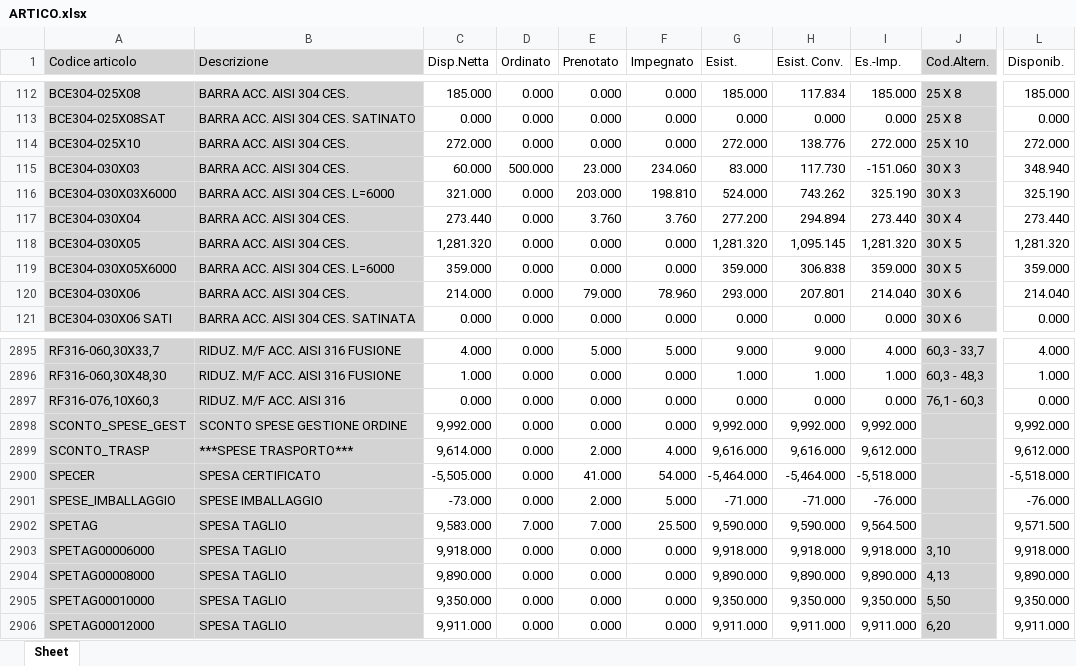
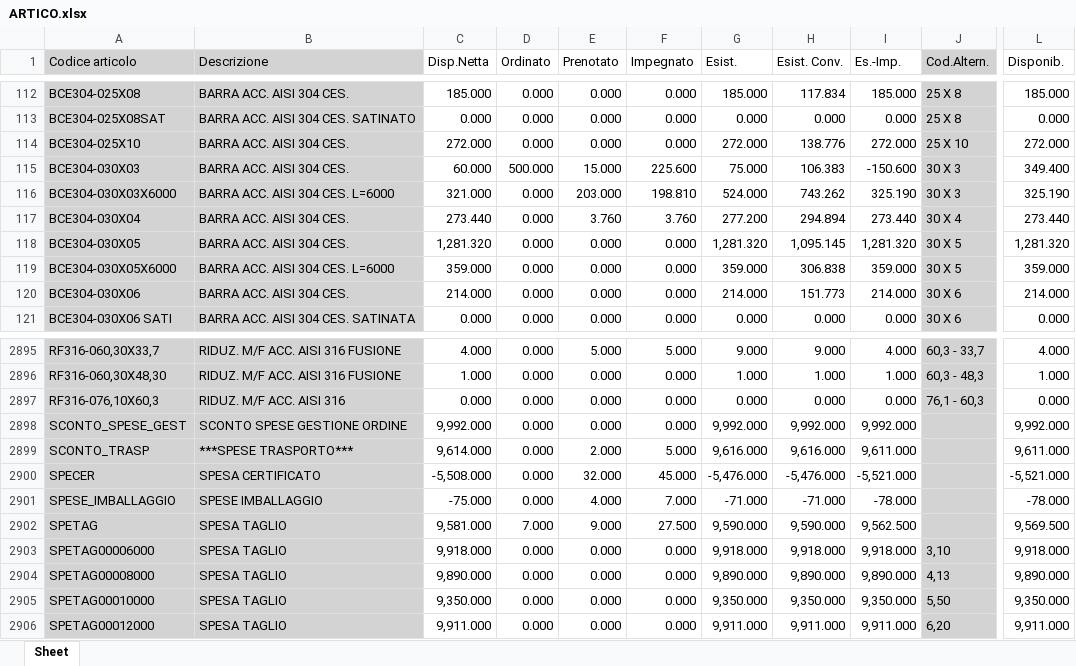
Before and after one commit to riccardoinox/gestionale-agenti, an Excel workbook: ARTICO.xlsx, sheet Sheet, drawn as a sheet; only a part is shown, gaps mark what is left out; values as stored, in another font and other column widths than the file's, no borders; the diff covers the shown part only; the diff names each change by its address in the sheet, - before the commit and + after, or states it on an @@ line.

```diff
--- a/ARTICO.xlsx (sheet Sheet)
+++ b/ARTICO.xlsx (sheet Sheet)
-E115 (Prenotato): 23.000
+E115 (Prenotato): 15.000
-F115 (Impegnato): 234.060
+F115 (Impegnato): 225.600
-G115 (Esist.): 83.000
+G115 (Esist.): 75.000
-H115 (Esist. Conv.): 117.730
+H115 (Esist. Conv.): 106.383
-I115 (Es.-Imp.): -151.060
+I115 (Es.-Imp.): -150.600
-L115 (Disponib.): 348.940
+L115 (Disponib.): 349.400
-E120 (Prenotato): 79.000
+E120 (Prenotato): 0.000
-F120 (Impegnato): 78.960
+F120 (Impegnato): 0.000
-G120 (Esist.): 293.000
+G120 (Esist.): 214.000
-H120 (Esist. Conv.): 207.801
+H120 (Esist. Conv.): 151.773
-I120 (Es.-Imp.): 214.040
+I120 (Es.-Imp.): 214.000
-L120 (Disponib.): 214.040
+L120 (Disponib.): 214.000
-F2899 (Impegnato): 4.000
+F2899 (Impegnato): 5.000
-I2899 (Es.-Imp.): 9,612.000
+I2899 (Es.-Imp.): 9,611.000
-L2899 (Disponib.): 9,612.000
+L2899 (Disponib.): 9,611.000
-C2900 (Disp.Netta): -5,505.000
+C2900 (Disp.Netta): -5,508.000
-E2900 (Prenotato): 41.000
+E2900 (Prenotato): 32.000
-F2900 (Impegnato): 54.000
+F2900 (Impegnato): 45.000
-G2900 (Esist.): -5,464.000
+G2900 (Esist.): -5,476.000
-H2900 (Esist. Conv.): -5,464.000
+H2900 (Esist. Conv.): -5,476.000
-I2900 (Es.-Imp.): -5,518.000
+I2900 (Es.-Imp.): -5,521.000
-L2900 (Disponib.): -5,518.000
+L2900 (Disponib.): -5,521.000
-C2901 (Disp.Netta): -73.000
+C2901 (Disp.Netta): -75.000
-E2901 (Prenotato): 2.000
+E2901 (Prenotato): 4.000
-F2901 (Impegnato): 5.000
+F2901 (Impegnato): 7.000
-I2901 (Es.-Imp.): -76.000
+I2901 (Es.-Imp.): -78.000
-L2901 (Disponib.): -76.000
+L2901 (Disponib.): -78.000
-C2902 (Disp.Netta): 9,583.000
+C2902 (Disp.Netta): 9,581.000
-E2902 (Prenotato): 7.000
+E2902 (Prenotato): 9.000
-F2902 (Impegnato): 25.500
+F2902 (Impegnato): 27.500
-I2902 (Es.-Imp.): 9,564.500
+I2902 (Es.-Imp.): 9,562.500
-L2902 (Disponib.): 9,571.500
+L2902 (Disponib.): 9,569.500
```
Also changed, not shown: 358 edited cells elsewhere in this sheet, ANAGRA.xlsx, SEOR.xlsx, 1 other file.
